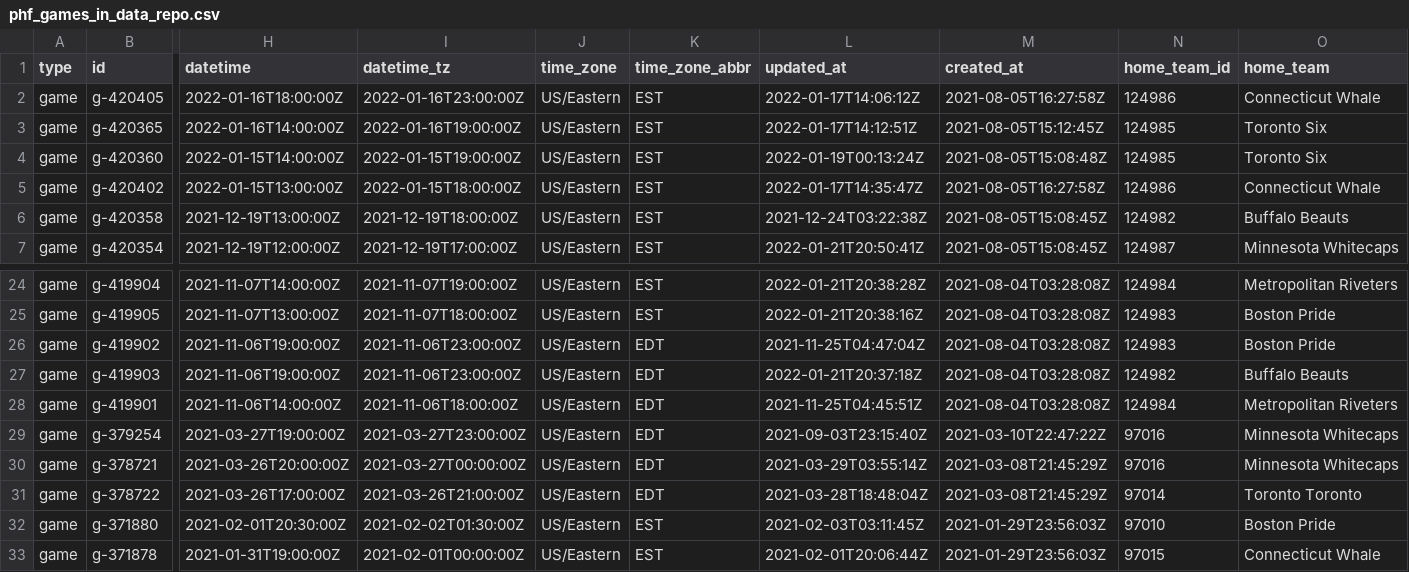
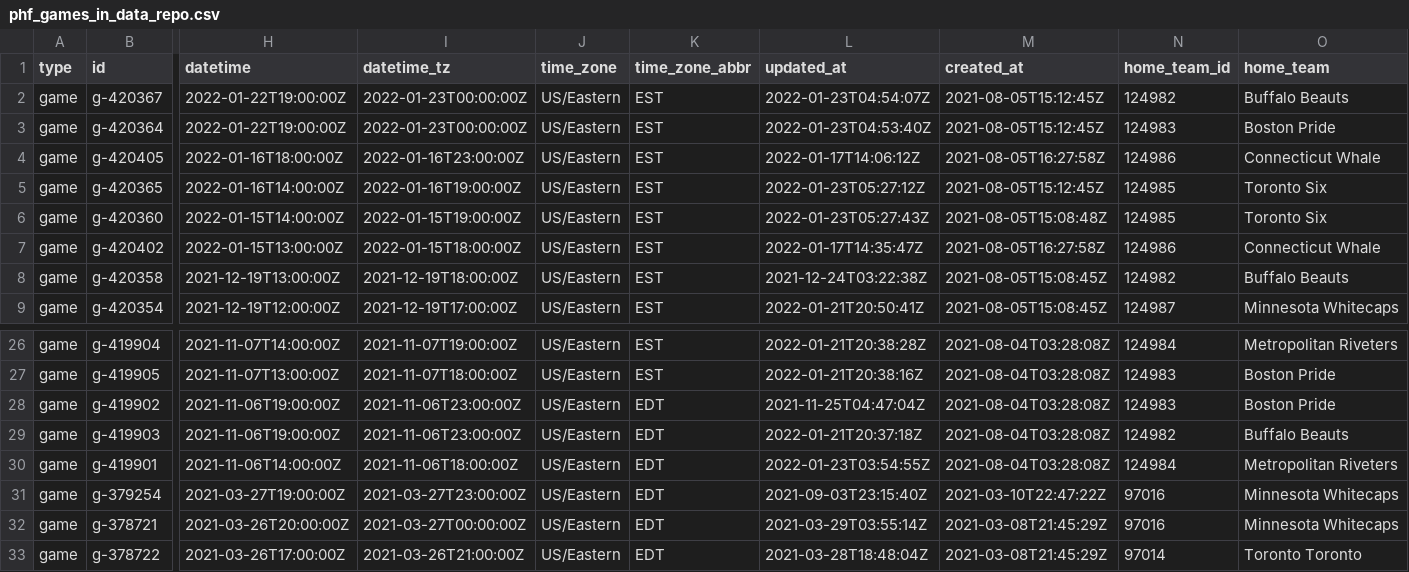
Before and after one commit to sportsdataverse/fastRhockey-data, a CSV file: phf/phf_games_in_data_repo.csv, drawn as a sheet; only a part is shown, gaps mark what is left out; the shorter side is filled out with more unchanged rows; addresses are those after the commit; rows hold the shown columns only; the diff names each change by its address in the sheet, - before the commit and + after, or states it on an @@ line.

Commit message:
PHF and NHL Play-by-play and Schedules update

```diff
--- a/phf/phf_games_in_data_repo.csv
+++ b/phf/phf_games_in_data_repo.csv
+row 2: game | g-420367 | 2022-01-22T19:00:00Z | 2022-01-23T00:00:00Z | US/Eastern | EST | 2022-01-23T04:54:07Z | 2021-08-05T15:12:45Z | 124982 | Buffalo Beauts
+row 3: game | g-420364 | 2022-01-22T19:00:00Z | 2022-01-23T00:00:00Z | US/Eastern | EST | 2022-01-23T04:53:40Z | 2021-08-05T15:12:45Z | 124983 | Boston Pride
-L5 (updated_at): 2022-01-17T14:12:51Z
+L5 (updated_at): 2022-01-23T05:27:12Z
-L6 (updated_at): 2022-01-19T00:13:24Z
+L6 (updated_at): 2022-01-23T05:27:43Z
-L30 (updated_at): 2021-11-25T04:45:51Z
+L30 (updated_at): 2022-01-23T03:54:55Z
```
Also changed, not shown: nhl/schedules/csv/nhl_schedule_2022.csv, phf/schedules/csv/phf_schedule_2022.csv, 46 other files.
